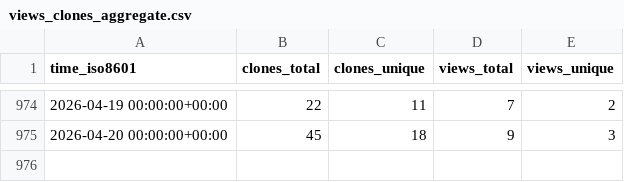
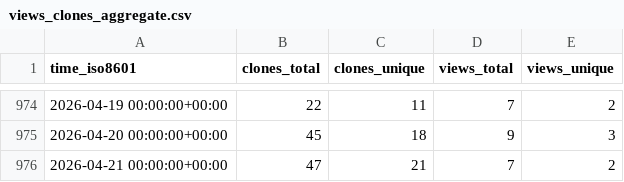
Before and after one commit to norwegian-geotechnical-institute/BingCLAW_5.6.1, a CSV file: norwegian-geotechnical-institute/BingCLAW_5.6.1/ghrs-data/views_clones_aggregate.csv, drawn as a sheet; only a part is shown, gaps mark what is left out; the diff names each change by its address in the sheet, - before the commit and + after, or states it on an @@ line.

```diff
--- a/norwegian-geotechnical-institute/BingCLAW_5.6.1/ghrs-data/views_clones_aggregate.csv
+++ b/norwegian-geotechnical-institute/BingCLAW_5.6.1/ghrs-data/views_clones_aggregate.csv
+row 976: 2026-04-21 00:00:00+00:00 | 47 | 21 | 7 | 2
```
Also changed, not shown: 1 other file.
